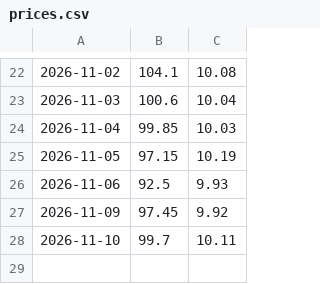
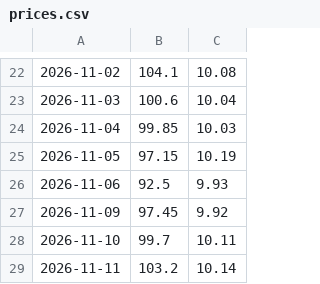
Before and after one commit to xjack913/ten-year-bet, a CSV file: data/prices.csv, drawn as a sheet; only a part is shown, gaps mark what is left out; the diff names each change by its address in the sheet, - before the commit and + after, or states it on an @@ line.

```diff
--- a/data/prices.csv
+++ b/data/prices.csv
+row 29: 2026-11-11 | 103.2 | 10.14
```
Also changed, not shown: 1 other file.
